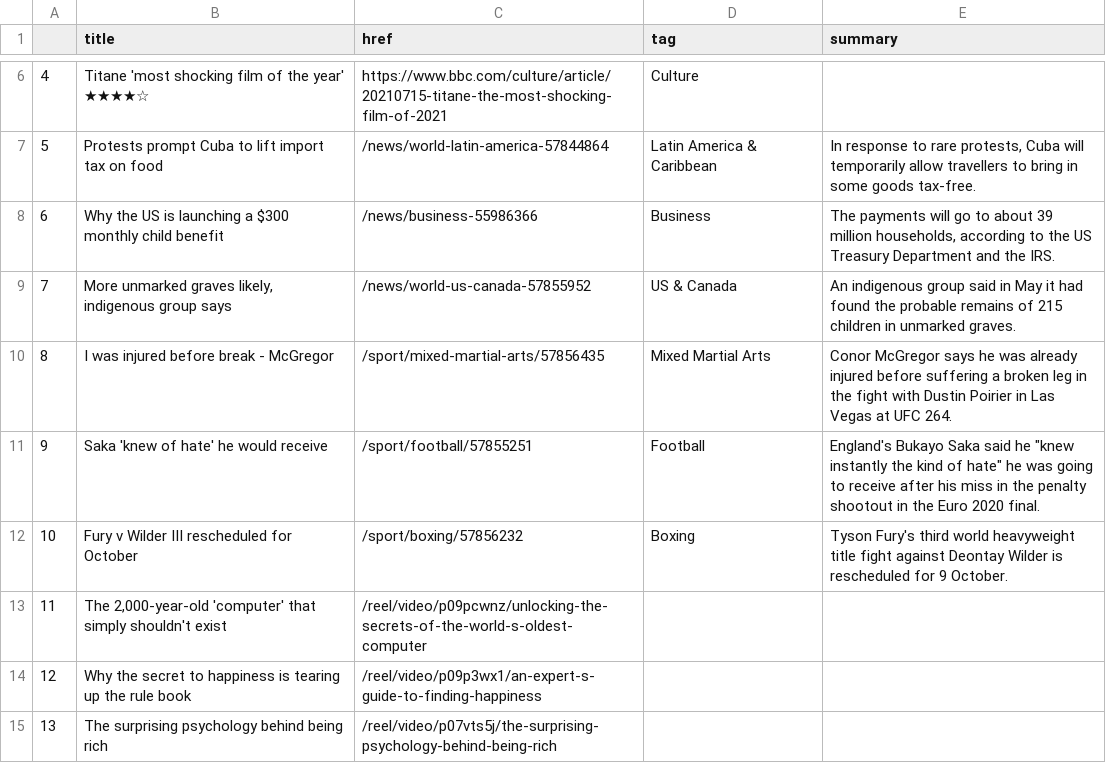
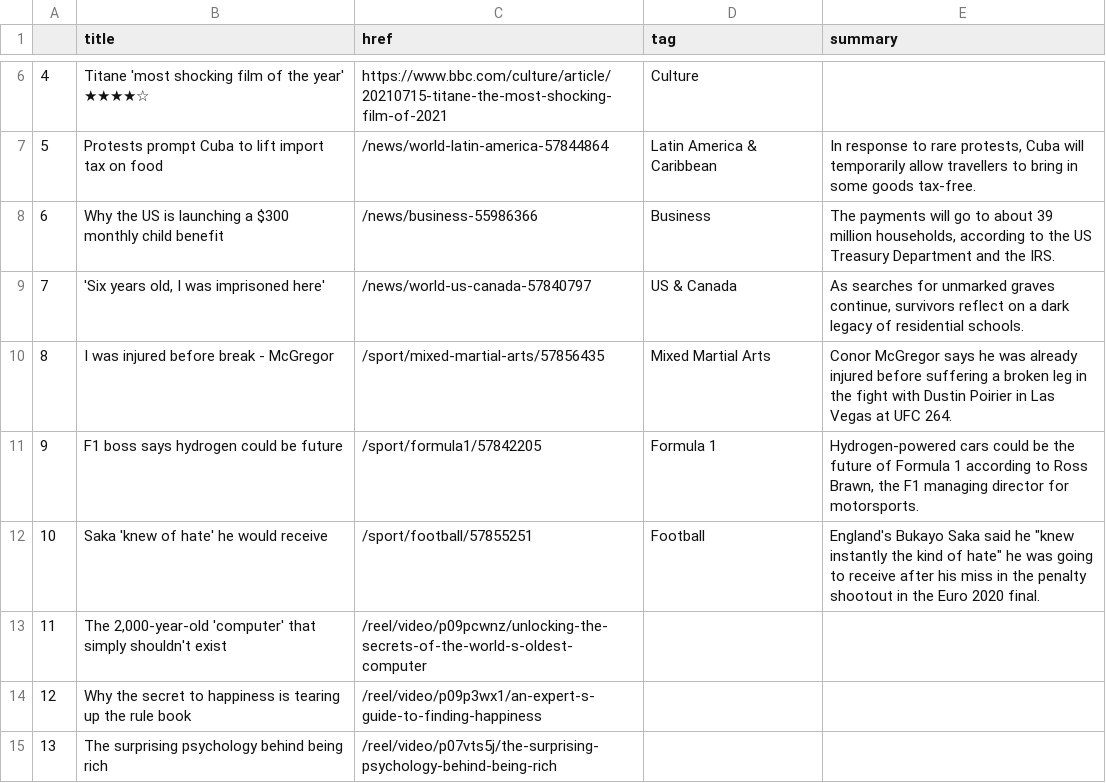
Before and after one commit to joaquin-rosado/automatic-scraper, a CSV file: bbc-headlines.csv, drawn as a sheet; only a part is shown, gaps mark what is left out.

```diff
--- a/bbc-headlines.csv
+++ b/bbc-headlines.csv
@@ -8,6 +8,6 @@
 6,Why the US is launching a $300 monthly child benefit,/news/business-55986366,Business,"The payments will go to about 39 million households, according to the US Treasury Department and the IRS."
-7,"More unmarked graves likely, indigenous group says",/news/world-us-canada-57855952,US & Canada,An indigenous group said in May it had found the probable remains of 215 children in unmarked graves.
+7,"'Six years old, I was imprisoned here'",/news/world-us-canada-57840797,US & Canada,"As searches for unmarked graves continue, survivors reflect on a dark legacy of residential schools."
 8,I was injured before break - McGregor,/sport/mixed-martial-arts/57856435,Mixed Martial Arts,Conor McGregor says he was already injured before suffering a broken leg in the fight with Dustin Poirier in Las Vegas at UFC 264.
-9,Saka 'knew of hate' he would receive,/sport/football/57855251,Football,"England's Bukayo Saka said he ""knew instantly the kind of hate"" he was going to receive after his miss in the penalty shootout in the Euro 2020 final."
-10,Fury v Wilder III rescheduled for October,/sport/boxing/57856232,Boxing,Tyson Fury's third world heavyweight title fight against Deontay Wilder is rescheduled for 9 October.
+9,F1 boss says hydrogen could be future,/sport/formula1/57842205,Formula 1,"Hydrogen-powered cars could be the future of Formula 1 according to Ross Brawn, the F1 managing director for motorsports."
+10,Saka 'knew of hate' he would receive,/sport/football/57855251,Football,"England's Bukayo Saka said he ""knew instantly the kind of hate"" he was going to receive after his miss in the penalty shootout in the Euro 2020 final."
 11,"The 2,000-year-old 'computer' that simply shouldn't exist",/reel/video/p09pcwnz/unlocking-the-secrets-of-the-world-s-oldest-computer,,
```
